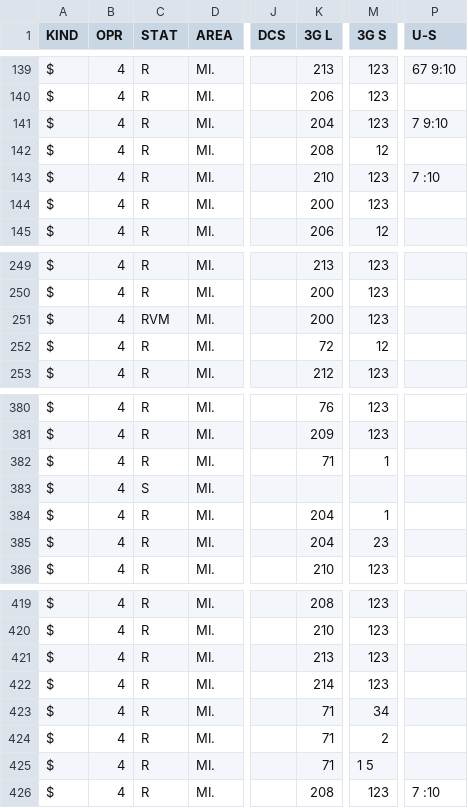
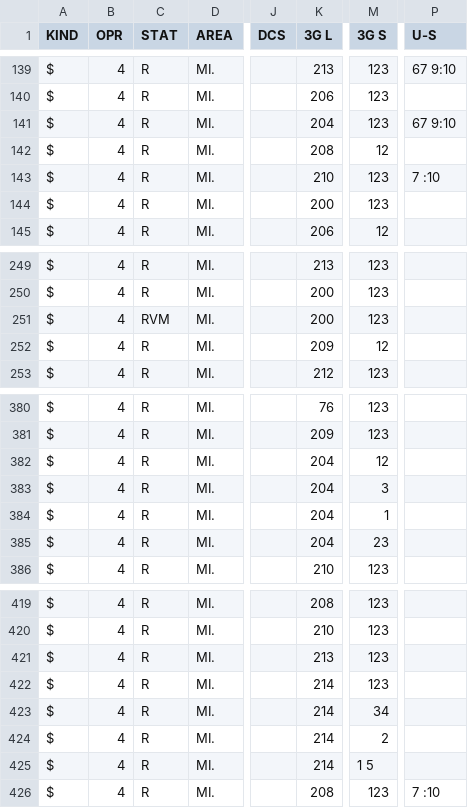
Before and after one commit to BelCellTracker/csv, a CSV file: BeCloud/Minsk.csv, drawn as a sheet; only a part is shown, gaps mark what is left out; the diff names each change by its address in the sheet, - before the commit and + after, or states it on an @@ line.

Commit message:
4 files | M  BeCloud/Minsk.csv, M  MTS/Minsk.csv, M  MTS/Mio.csv, M  Velcom/Mio.csv

```diff
--- a/BeCloud/Minsk.csv
+++ b/BeCloud/Minsk.csv
-P141 (U-S): 7 9:10
+P141 (U-S): 67 9:10
-K252 (3G L): 72
+K252 (3G L): 209
-K382 (3G L): 71
+K382 (3G L): 204
-M382 (3G S): 1
+M382 (3G S): 12
-C383 (STAT): S
+C383 (STAT): R
-K383 (3G L): (empty)
+K383 (3G L): 204
-M383 (3G S): (empty)
+M383 (3G S): 3
-K423:K425 (3G L): 71
+K423:K425 (3G L): 214
```
Also changed, not shown: MTS/Minsk.csv, MTS/Mio.csv, 1 other file.
